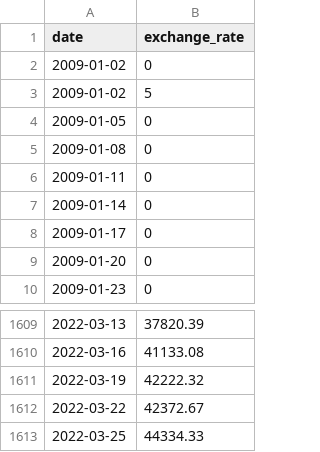
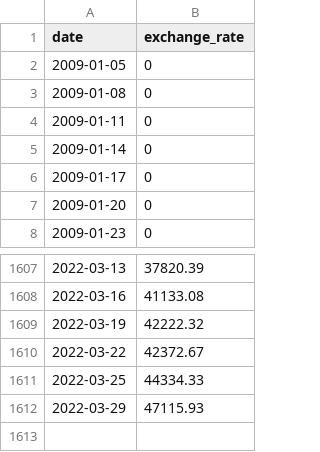
Before and after one commit to Mustapha-Moumanis/CPP, a CSV file: cpp09/ex00/data.csv, drawn as a sheet; only a part is shown, gaps mark what is left out.

```diff
--- a/cpp09/ex00/data.csv
+++ b/cpp09/ex00/data.csv
@@ -1,4 +1,2 @@
 date,exchange_rate
-2009-01-02,0
-2009-01-02,5
 2009-01-05,0
@@ -1613 +1611,2 @@ date,exchange_rate
 2022-03-25,44334.33
+2022-03-29,47115.93
```
Also changed, not shown: 7 other files.
